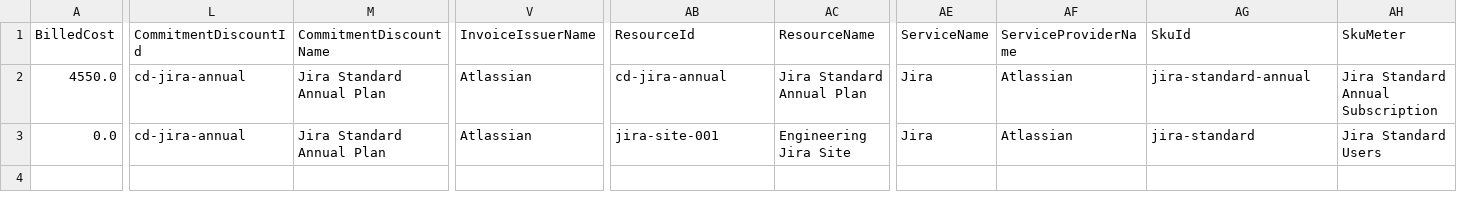
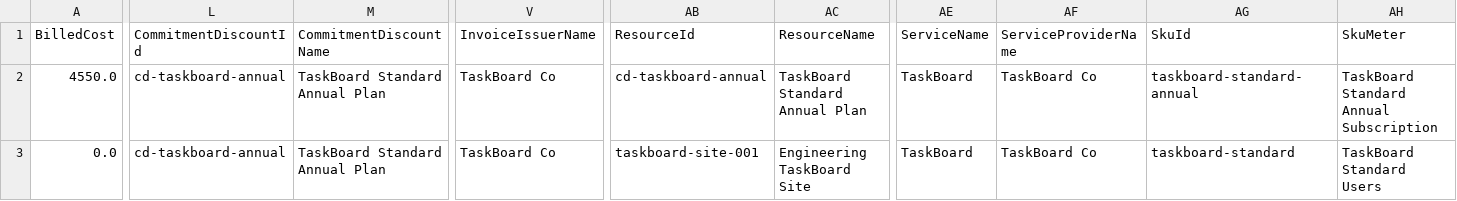
Before and after one commit to FinOps-Open-Cost-and-Usage-Spec/FOCUS_Spec, a CSV file: specification/data/saas_examples/seat_based_saas_annual_a.csv, drawn as a sheet; only a part is shown, gaps mark what is left out; the diff covers the shown part only; the diff names each change by its address in the sheet, - before the commit and + after, or states it on an @@ line.

```diff
--- a/specification/data/saas_examples/seat_based_saas_annual_a.csv
+++ b/specification/data/saas_examples/seat_based_saas_annual_a.csv
-L2:L3 (CommitmentDiscountId): cd-jira-annual
+L2:L3 (CommitmentDiscountId): cd-taskboard-annual
-M2:M3 (CommitmentDiscountName): Jira Standard Annual Plan
+M2:M3 (CommitmentDiscountName): TaskBoard Standard Annual Plan
-V2:V3 (InvoiceIssuerName): Atlassian
+V2:V3 (InvoiceIssuerName): TaskBoard Co
-AB2 (ResourceId): cd-jira-annual
+AB2 (ResourceId): cd-taskboard-annual
-AC2 (ResourceName): Jira Standard Annual Plan
+AC2 (ResourceName): TaskBoard Standard Annual Plan
-AE2:AE3 (ServiceName): Jira
+AE2:AE3 (ServiceName): TaskBoard
-AF2:AF3 (ServiceProviderName): Atlassian
+AF2:AF3 (ServiceProviderName): TaskBoard Co
-AG2 (SkuId): jira-standard-annual
+AG2 (SkuId): taskboard-standard-annual
-AH2 (SkuMeter): Jira Standard Annual Subscription
+AH2 (SkuMeter): TaskBoard Standard Annual Subscription
-AB3 (ResourceId): jira-site-001
+AB3 (ResourceId): taskboard-site-001
-AC3 (ResourceName): Engineering Jira Site
+AC3 (ResourceName): Engineering TaskBoard Site
-AG3 (SkuId): jira-standard
+AG3 (SkuId): taskboard-standard
-AH3 (SkuMeter): Jira Standard Users
+AH3 (SkuMeter): TaskBoard Standard Users
```
Also changed, not shown: 2 edited cells elsewhere in this file, specification/data/saas_examples/annual_commitment_billed_monthly_a.csv, specification/data/saas_examples/flat_rate_saas_licensing_a.csv, 5 other files.
